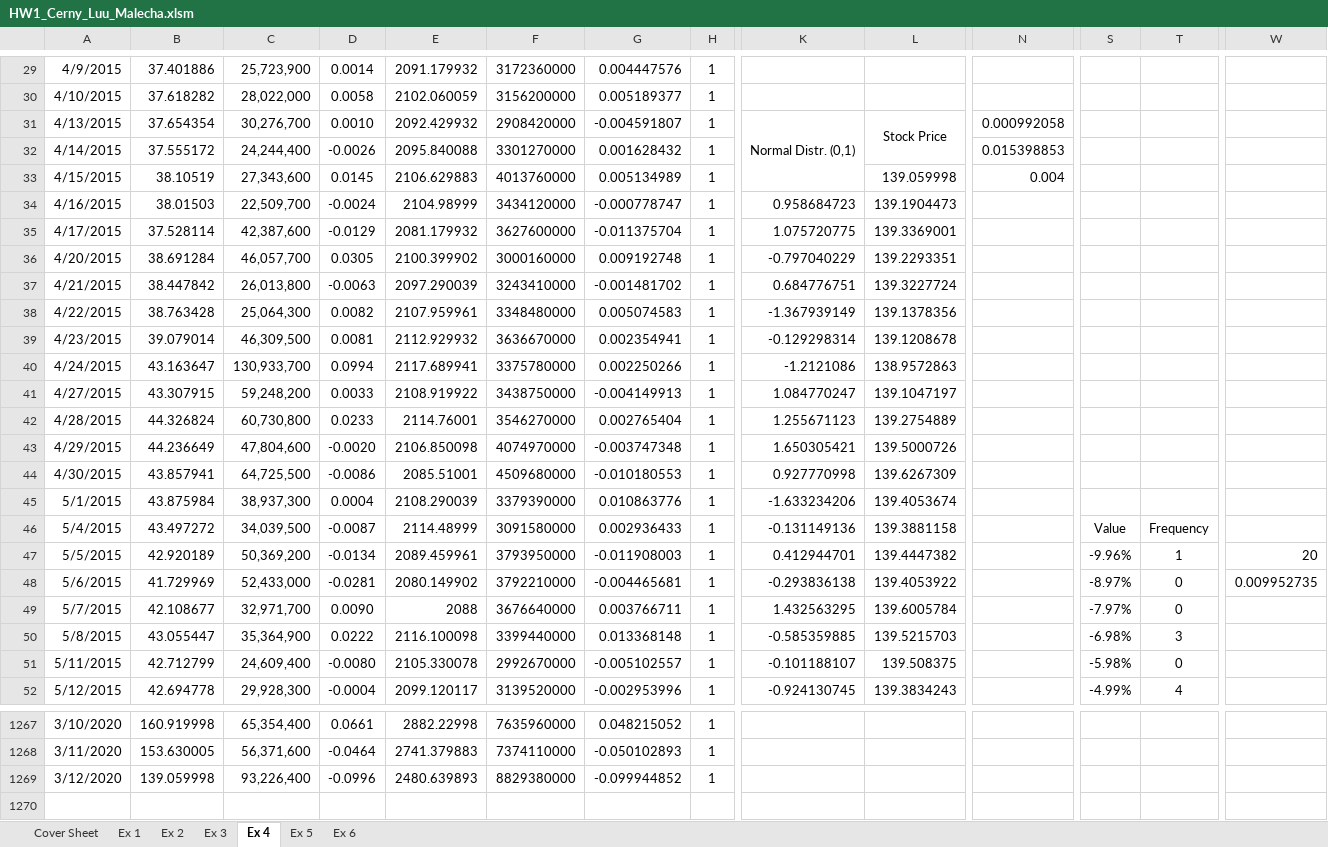
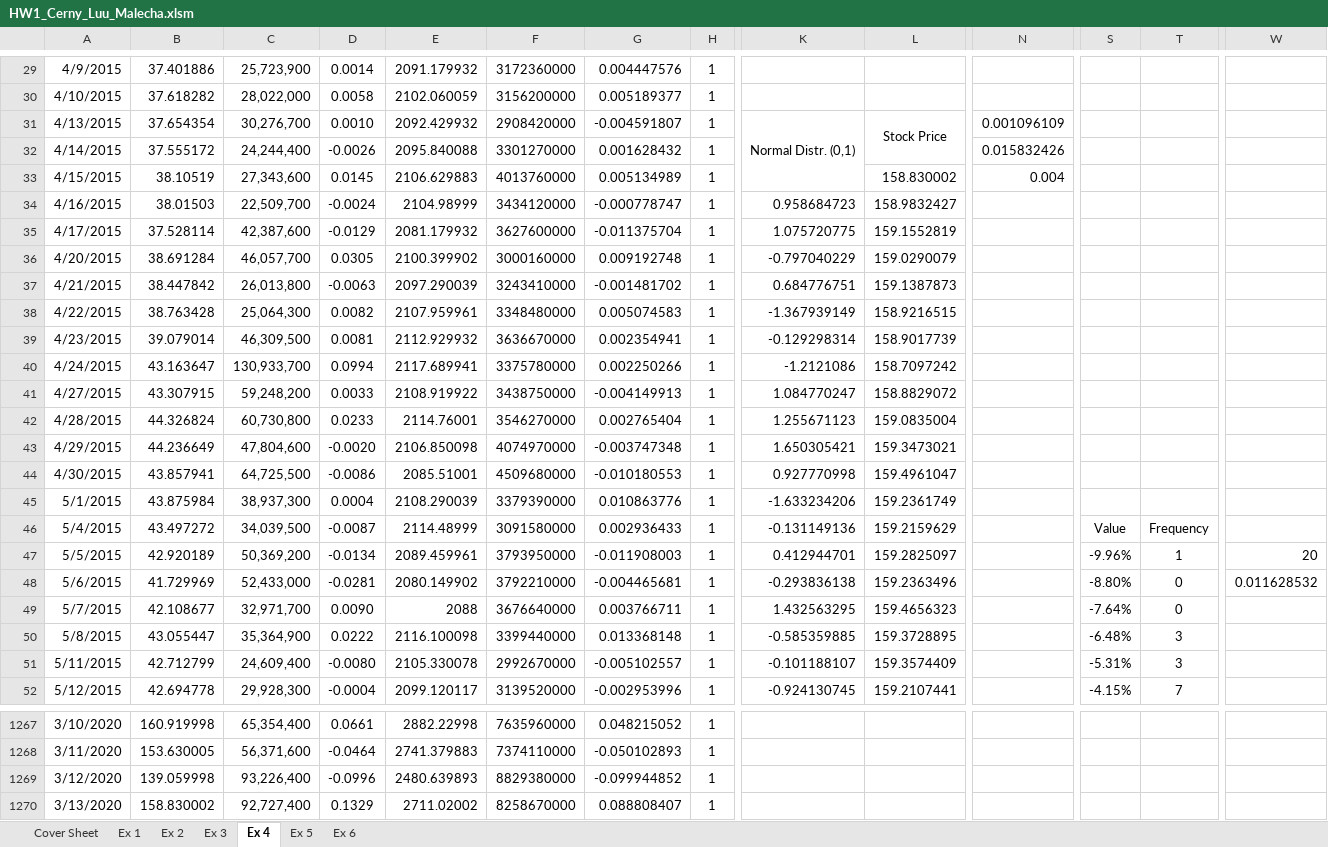
Before and after one commit to luutomas/financial-modelling-with-VBA, an Excel workbook: HW1_Cerny_Luu_Malecha.xlsm, sheet Ex 4, drawn as a sheet; only a part is shown, gaps mark what is left out; values as stored, in another font and other column widths than the file's, no borders; charts and pictures not drawn; rows hold the shown columns only; the diff covers the shown part only; the diff names each change by its address in the sheet, - before the commit and + after, or states it on an @@ line.

Commit message:
fix ex. 1b, 4, 6

```diff
--- a/HW1_Cerny_Luu_Malecha.xlsm (sheet Ex 4)
+++ b/HW1_Cerny_Luu_Malecha.xlsm (sheet Ex 4)
-N31: 0.000992058
+N31: 0.001096109
-N32: 0.015398853
+N32: 0.015832426
-L33: 139.059998
+L33: 158.830002
-L34: 139.1904473
+L34: 158.9832427
-L35: 139.3369001
+L35: 159.1552819
-L36: 139.2293351
+L36: 159.0290079
-L37: 139.3227724
+L37: 159.1387873
-L38: 139.1378356
+L38: 158.9216515
-L39: 139.1208678
+L39: 158.9017739
-L40: 138.9572863
+L40: 158.7097242
-L41: 139.1047197
+L41: 158.8829072
-L42: 139.2754889
+L42: 159.0835004
-L43: 139.5000726
+L43: 159.3473021
-L44: 139.6267309
+L44: 159.4961047
-L45: 139.4053674
+L45: 159.2361749
-L46: 139.3881158
+L46: 159.2159629
-L47: 139.4447382
+L47: 159.2825097
-L48: 139.4053922
+L48: 159.2363496
-S48: -8.97%
+S48: -8.80%
-W48: 0.009952735
+W48: 0.011628532
-L49: 139.6005784
+L49: 159.4656323
-S49: -7.97%
+S49: -7.64%
-L50: 139.5215703
+L50: 159.3728895
-S50: -6.98%
+S50: -6.48%
-L51: 139.508375
+L51: 159.3574409
-S51: -5.98%
+S51: -5.31%
-T51: 0
+T51: 3
-L52: 139.3834243
+L52: 159.2107441
-S52: -4.99%
+S52: -4.15%
-T52: 4
+T52: 7
+row 1270: 3/13/2020 | 158.830002 | 92,727,400 | 0.1329 | 2711.02002 | 8258670000 | 0.088808407 | 1
```
Also changed, not shown: 273 edited cells and cell formats elsewhere in this sheet, sheet Ex 1, sheet Ex 6, charts or pictures.
